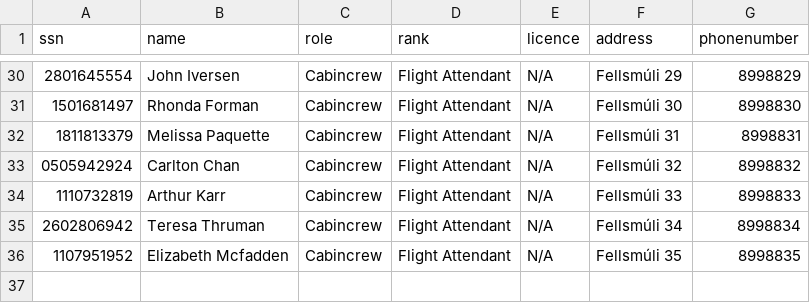
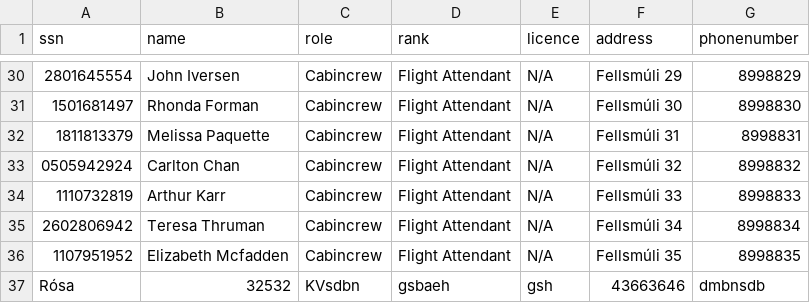
Before and after one commit to noifjalar/Verklegt_1, a CSV file: Crew.csv, drawn as a sheet; only a part is shown, gaps mark what is left out.

```diff
--- a/Crew.csv
+++ b/Crew.csv
@@ -36 +36,2 @@ ssn,name,role,rank,licence,address,phonenumber
 1107951952,Elizabeth Mcfadden,Cabincrew,Flight Attendant,N/A,Fellsmúli 35,8998835
+Rósa,32532,KVsdbn,gsbaeh,gsh,43663646,dmbnsdb
```
Also changed, not shown: 1 other file.
